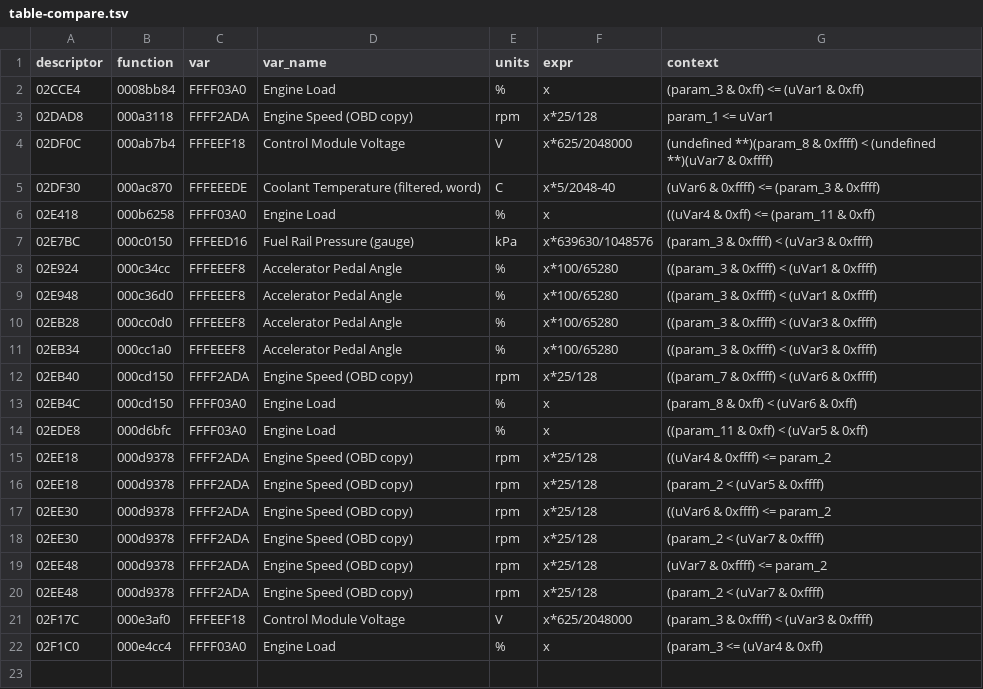
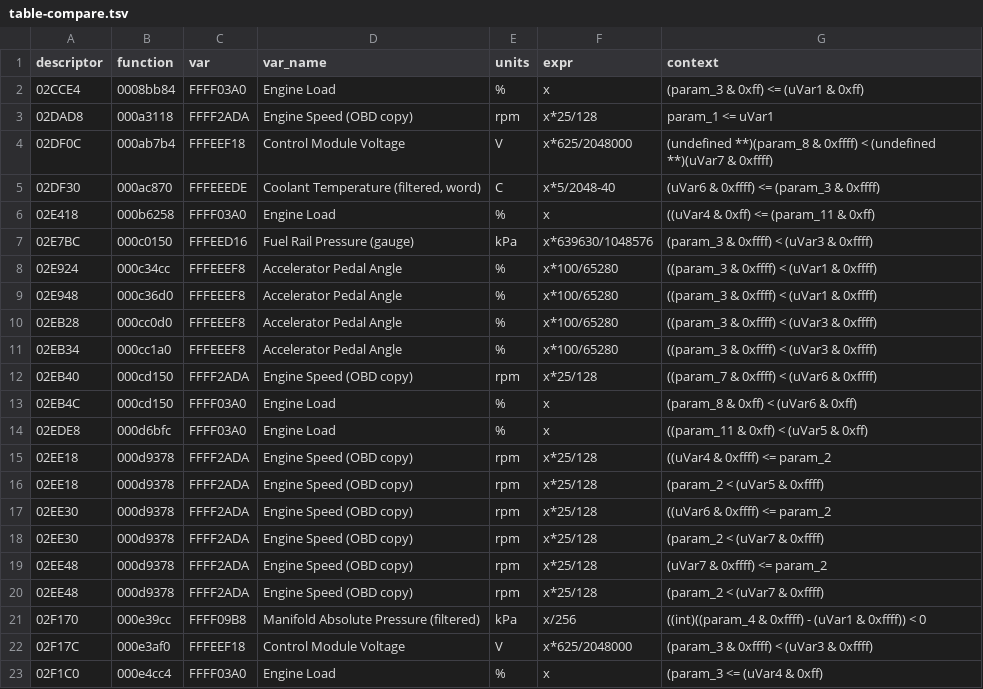
Before and after one commit to chmod77/fa20-def, a TSV file: analysis/lf6a400j-independent/evidence/table-compare.tsv, drawn as a sheet; the diff names each change by its address in the sheet, - before the commit and + after, or states it on an @@ line.

Commit message:
Alternator pedal/MAP thresholds; table_compare difference form - 326 unlocked

```diff
--- a/analysis/lf6a400j-independent/evidence/table-compare.tsv
+++ b/analysis/lf6a400j-independent/evidence/table-compare.tsv
+row 21: 02F170 | 000e39cc | FFFF09B8 | Manifold Absolute Pressure (filtered) | kPa | x/256 | ((int)((param_4 & 0xffff) - (uVar1 & 0xffff)) < 0
```
Also changed, not shown: 6 other files.
